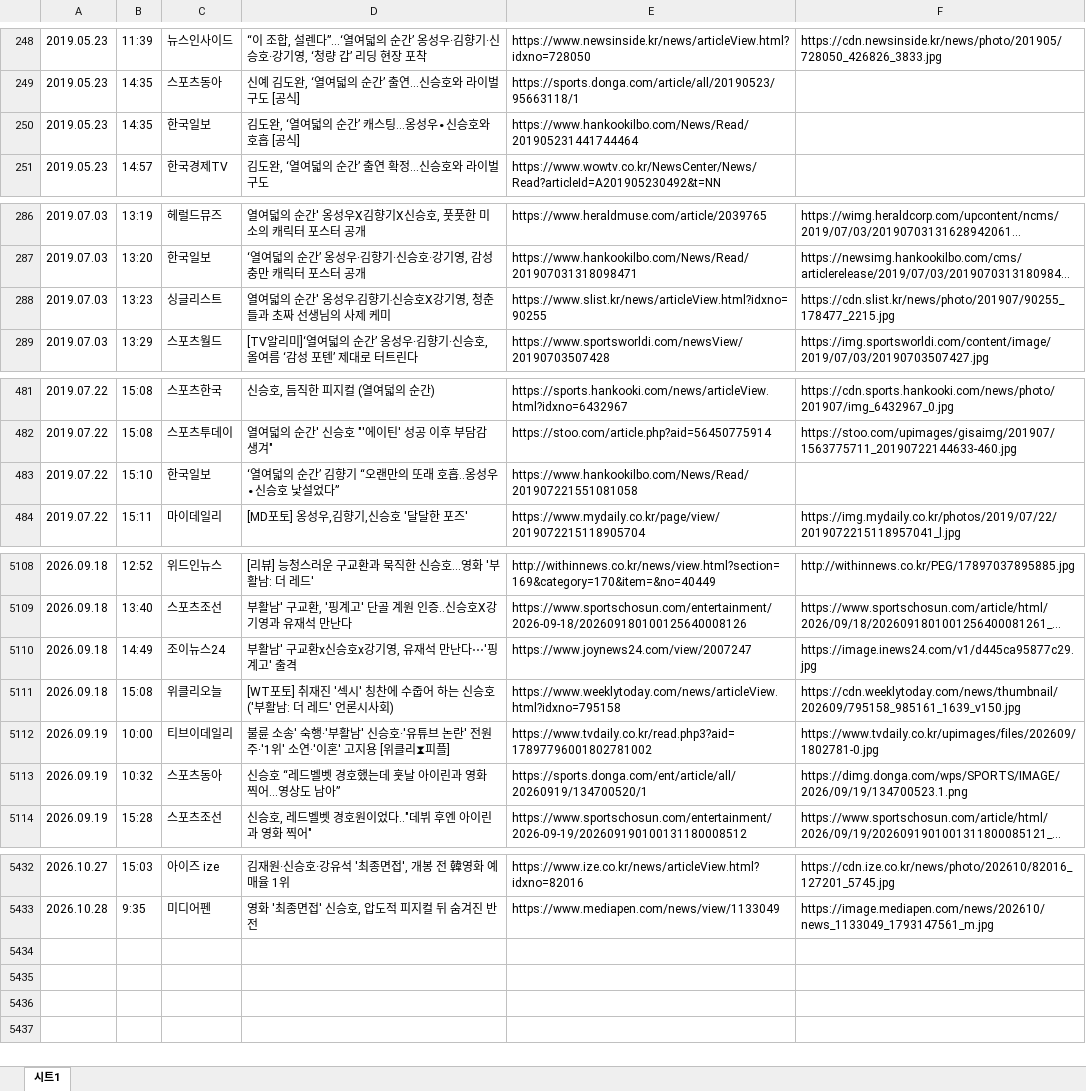
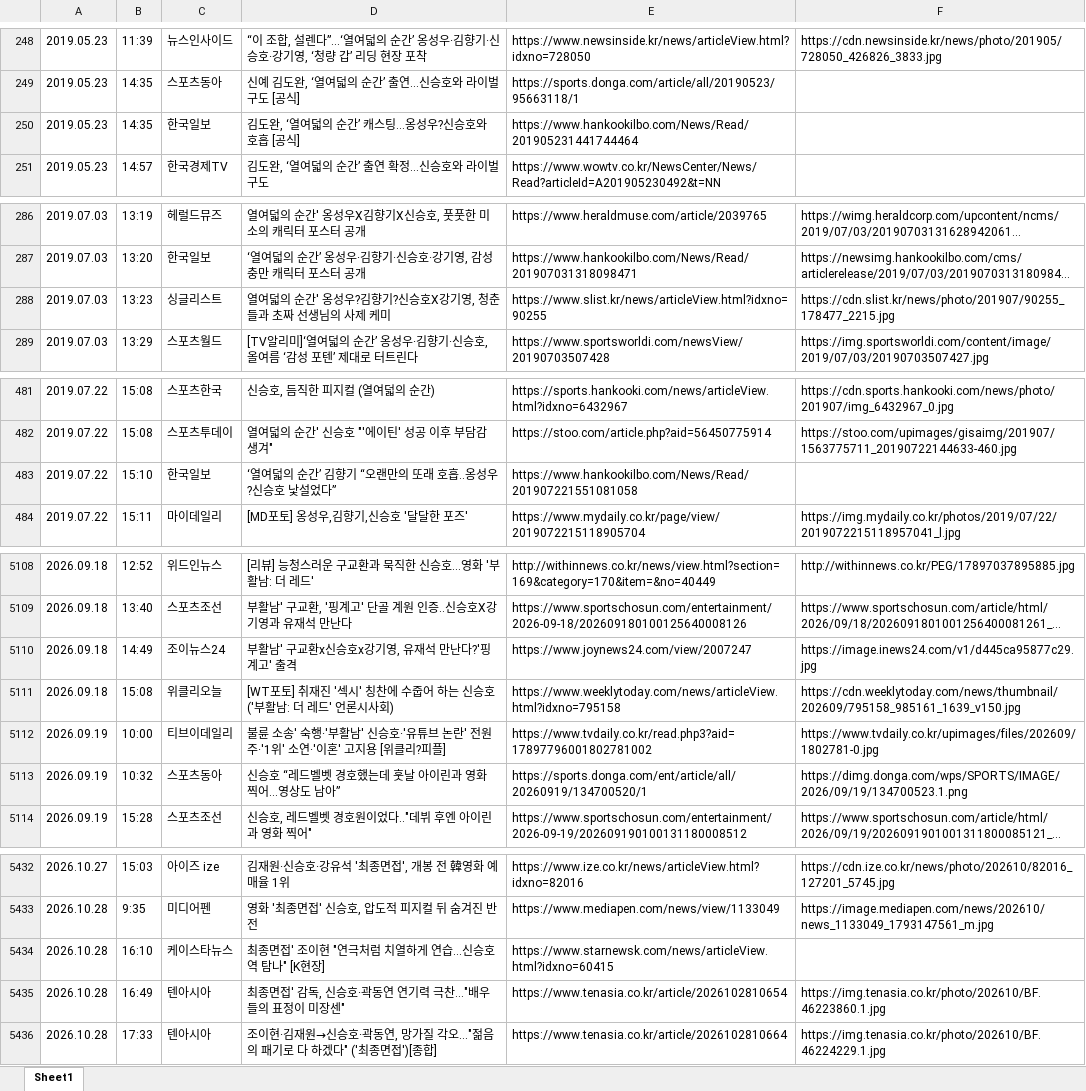
Before and after one commit to shinsholabs/ordinarydayswithshinsh, an Excel workbook: data/named.xlsx, sheet Sheet1, drawn as a sheet; only a part is shown, gaps mark what is left out; long unchanged cells end in …; values as stored, in another font and other column widths than the file's, no cell formats; charts and pictures not drawn; the diff covers the shown part only; the diff names each change by its address in the sheet, - before the commit and + after, or states it on an @@ line.

```diff
--- a/data/named.xlsx (sheet Sheet1)
+++ b/data/named.xlsx (sheet Sheet1)
-sheet tab: 시트1
+sheet tab: Sheet1
-D250: 김도완, ‘열여덟의 순간’ 캐스팅…옹성우∙신승호와 호흡 [공식]
+D250: 김도완, ‘열여덟의 순간’ 캐스팅…옹성우?신승호와 호흡 [공식]
-D288: 열여덟의 순간' 옹성우‧김향기‧신승호X강기영, 청춘들과 초짜 선생님의 사제 케미
+D288: 열여덟의 순간' 옹성우?김향기?신승호X강기영, 청춘들과 초짜 선생님의 사제 케미
-D483: ‘열여덟의 순간’ 김향기 “오랜만의 또래 호흡..옹성우∙신승호 낯설었다”
+D483: ‘열여덟의 순간’ 김향기 “오랜만의 또래 호흡..옹성우?신승호 낯설었다”
-D5110: 부활남' 구교환x신승호x강기영, 유재석 만난다⋯'핑계고' 출격
+D5110: 부활남' 구교환x신승호x강기영, 유재석 만난다?'핑계고' 출격
-D5112: …[위클리⧗피플]
+D5112: …[위클리?피플]
+row 5434: 2026.10.28 | 16:10 | 케이스타뉴스 | 최종면접' 조이현 "연극처럼 치열하게 연습...신승호 역 탐나" [K현장] | https://www.starnewsk.com/news/articleView.html?idxno=60415
+row 5435: 2026.10.28 | 16:49 | 텐아시아 | 최종면접' 감독, 신승호·곽동연 연기력 극찬…"배우들의 표정이 미장센" | https://www.tenasia.co.kr/article/2026102810654 | https://img.tenasia.co.kr/photo/202610/BF.46223860.1.jpg
+row 5436: 2026.10.28 | 17:33 | 텐아시아 | 조이현·김재원→신승호·곽동연, 망가질 각오…"젊음의 패기로 다 하겠다" ('최종면접')[종합] | https://www.tenasia.co.kr/article/2026102810664 | https://img.tenasia.co.kr/photo/202610/BF.46224229.1.jpg
```
Also changed, not shown: 27 edited cells elsewhere in this sheet, cell formats, charts or pictures, 1 other file.
